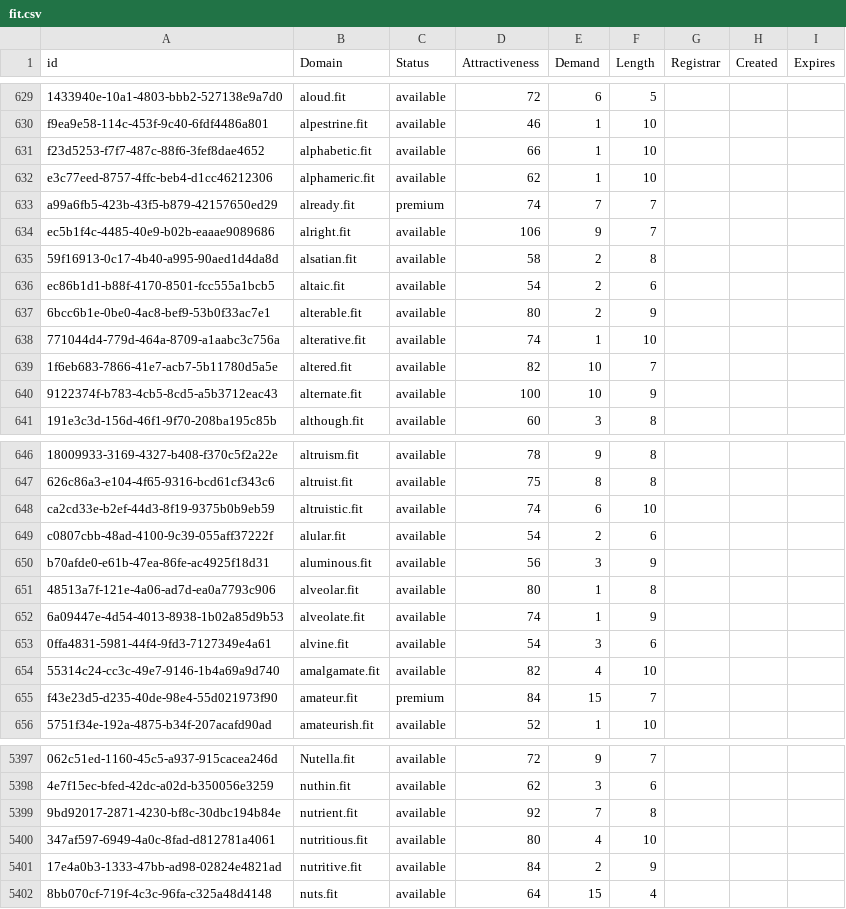
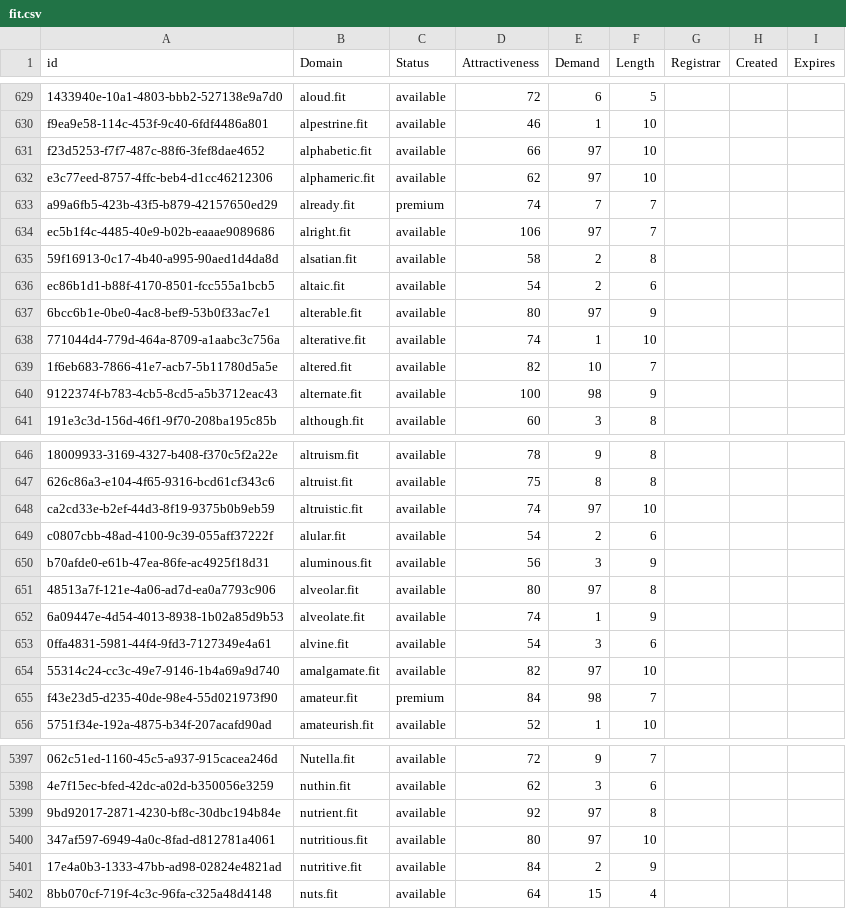
Before and after one commit to UniqueDomains/fit-oneword-domains, a CSV file: fit.csv, drawn as a sheet; only a part is shown, gaps mark what is left out; the diff covers the shown part only; the diff names each change by its address in the sheet, - before the commit and + after, or states it on an @@ line.

Commit message:
Domains update

```diff
--- a/fit.csv
+++ b/fit.csv
-E631:E632 (Demand): 1
+E631:E632 (Demand): 97
-E634 (Demand): 9
+E634 (Demand): 97
-E637 (Demand): 2
+E637 (Demand): 97
-E640 (Demand): 10
+E640 (Demand): 98
-E648 (Demand): 6
+E648 (Demand): 97
-E651 (Demand): 1
+E651 (Demand): 97
-E654 (Demand): 4
+E654 (Demand): 97
-E655 (Demand): 15
+E655 (Demand): 98
-E5399 (Demand): 7
+E5399 (Demand): 97
-E5400 (Demand): 4
+E5400 (Demand): 97
```
Also changed, not shown: 33 edited cells elsewhere in this file, 1 other file.
